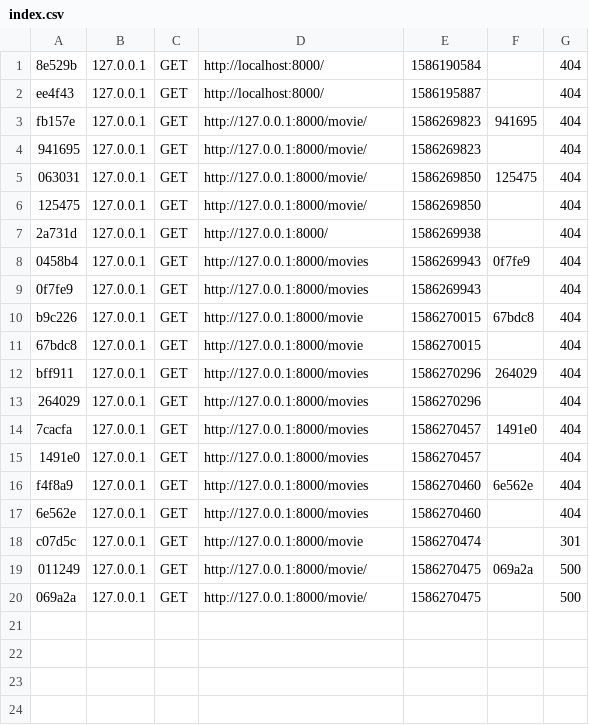
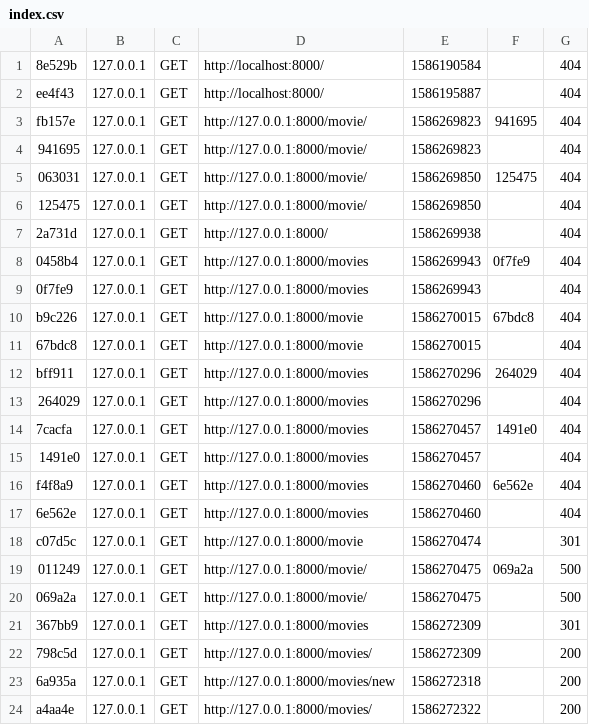
Before and after one commit to Jean-ChristopheGdn/Symfony_Movie_list, a CSV file: var/cache/dev/profiler/index.csv, drawn as a sheet; the diff names each change by its address in the sheet, - before the commit and + after, or states it on an @@ line.

Commit message:
movies model controller fixes

```diff
--- a/var/cache/dev/profiler/index.csv
+++ b/var/cache/dev/profiler/index.csv
+row 21: 367bb9 | 127.0.0.1 | GET | http://127.0.0.1:8000/movies | 1586272309 |  | 301
+row 22: 798c5d | 127.0.0.1 | GET | http://127.0.0.1:8000/movies/ | 1586272309 |  | 200
+row 23: 6a935a | 127.0.0.1 | GET | http://127.0.0.1:8000/movies/new | 1586272318 |  | 200
+row 24: a4aa4e | 127.0.0.1 | GET | http://127.0.0.1:8000/movies/ | 1586272322 |  | 200
```
Also changed, not shown: 22 other files.
